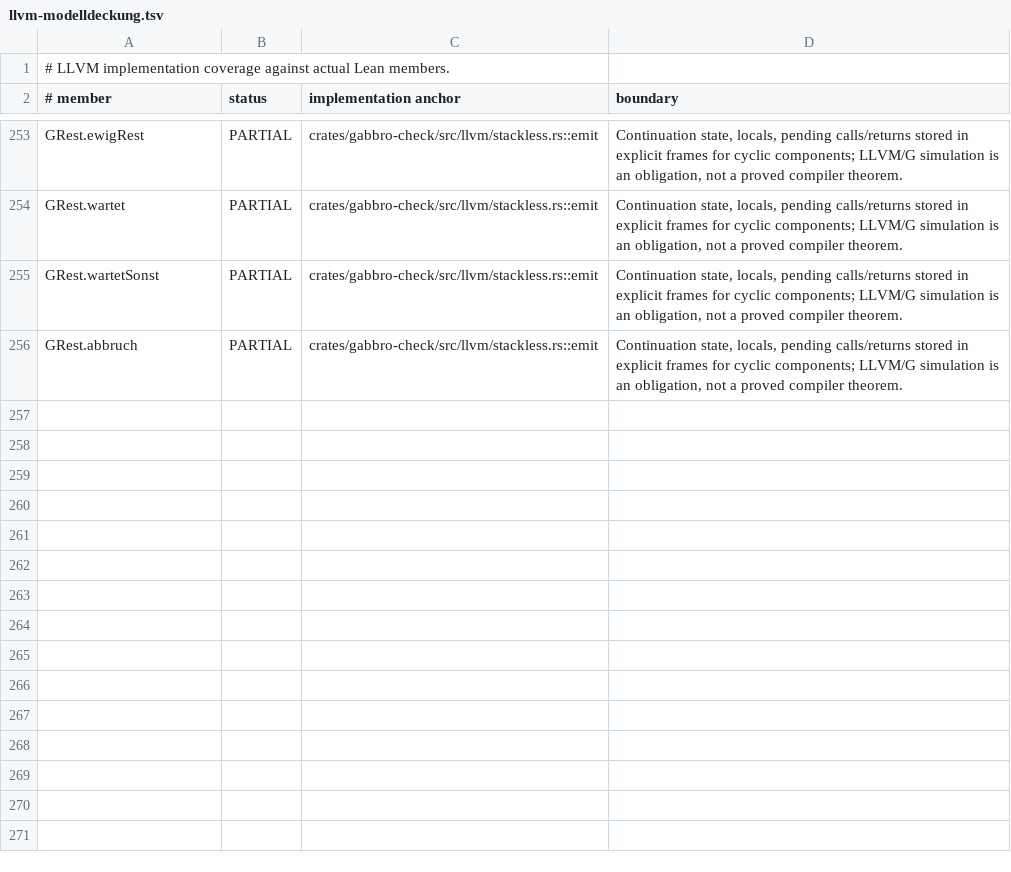
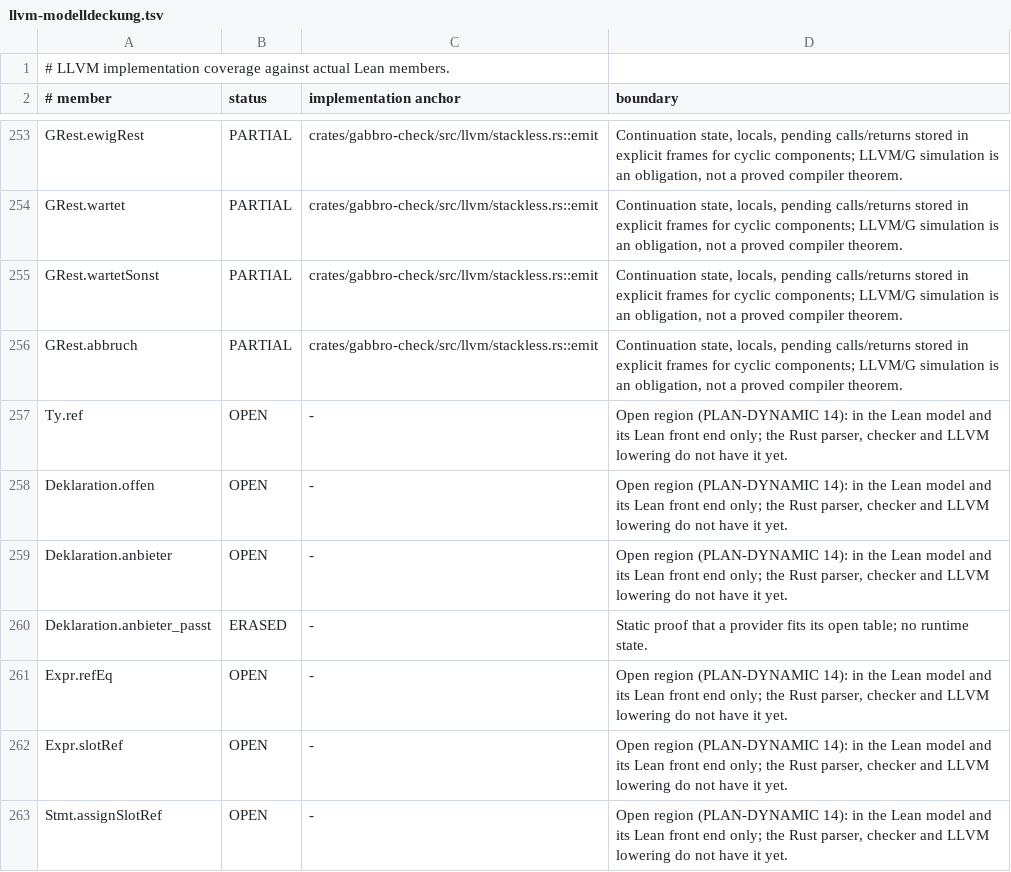
Before and after one commit to SimonVitzethum/Gabbro, a TSV file: dokumente/llvm-modelldeckung.tsv, drawn as a sheet; only a part is shown, gaps mark what is left out.

```diff
--- a/dokumente/llvm-modelldeckung.tsv
+++ b/dokumente/llvm-modelldeckung.tsv
@@ -256 +256,8 @@ GRest.wartetSonst	PARTIAL	crates/gabbro-check/src/llvm/stackless.rs::emit	Contin
 GRest.abbruch	PARTIAL	crates/gabbro-check/src/llvm/stackless.rs::emit	Continuation state, locals, pending calls/returns stored in explicit frames for cyclic components; LLVM/G simulation is an obligation, not a proved compiler theorem.
+Ty.ref	OPEN	-	Open region (PLAN-DYNAMIC 14): in the Lean model and its Lean front end only; the Rust parser, checker and LLVM lowering do not have it yet.
+Deklaration.offen	OPEN	-	Open region (PLAN-DYNAMIC 14): in the Lean model and its Lean front end only; the Rust parser, checker and LLVM lowering do not have it yet.
+Deklaration.anbieter	OPEN	-	Open region (PLAN-DYNAMIC 14): in the Lean model and its Lean front end only; the Rust parser, checker and LLVM lowering do not have it yet.
+Deklaration.anbieter_passt	ERASED	-	Static proof that a provider fits its open table; no runtime state.
+Expr.refEq	OPEN	-	Open region (PLAN-DYNAMIC 14): in the Lean model and its Lean front end only; the Rust parser, checker and LLVM lowering do not have it yet.
+Expr.slotRef	OPEN	-	Open region (PLAN-DYNAMIC 14): in the Lean model and its Lean front end only; the Rust parser, checker and LLVM lowering do not have it yet.
+Stmt.assignSlotRef	OPEN	-	Open region (PLAN-DYNAMIC 14): in the Lean model and its Lean front end only; the Rust parser, checker and LLVM lowering do not have it yet.
```
